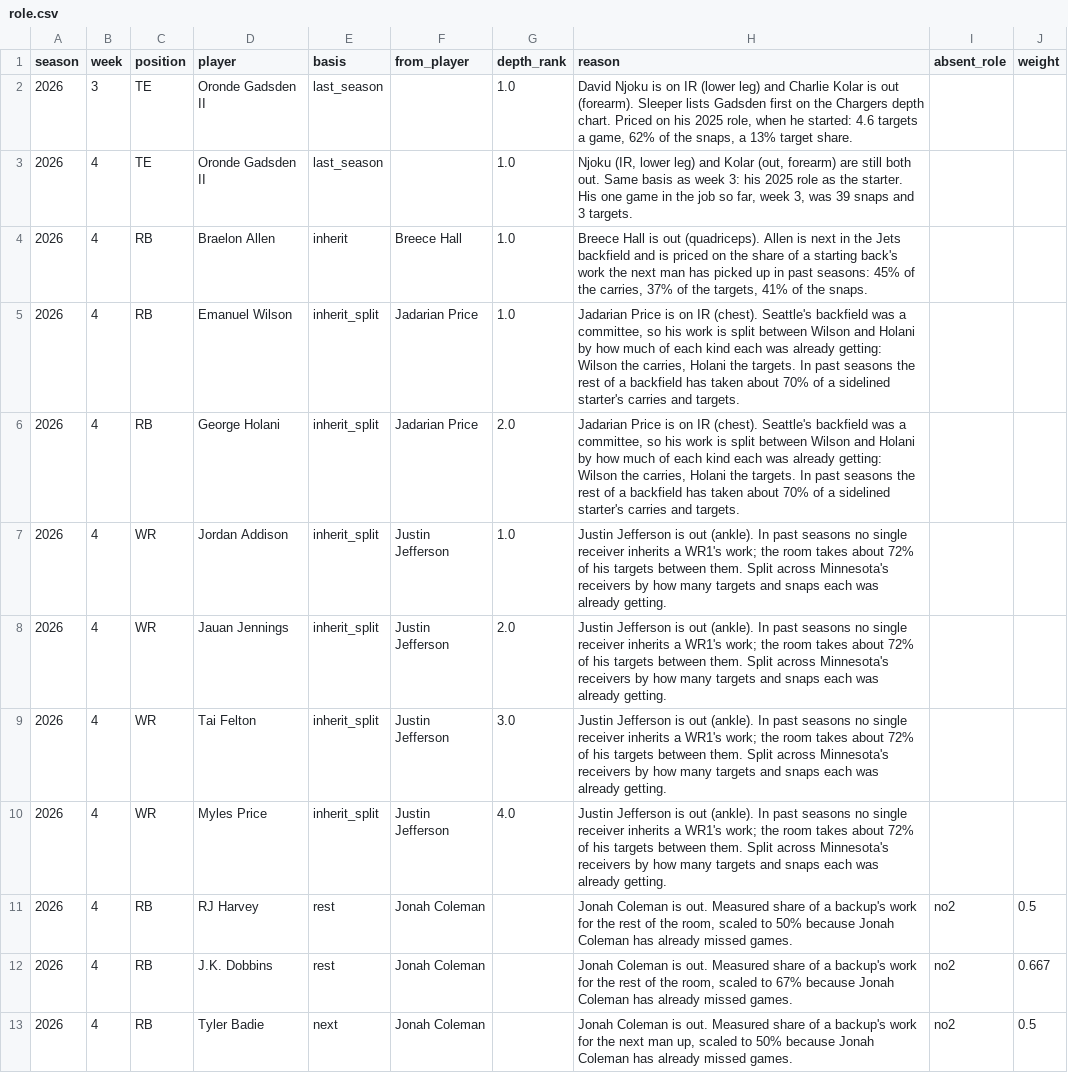
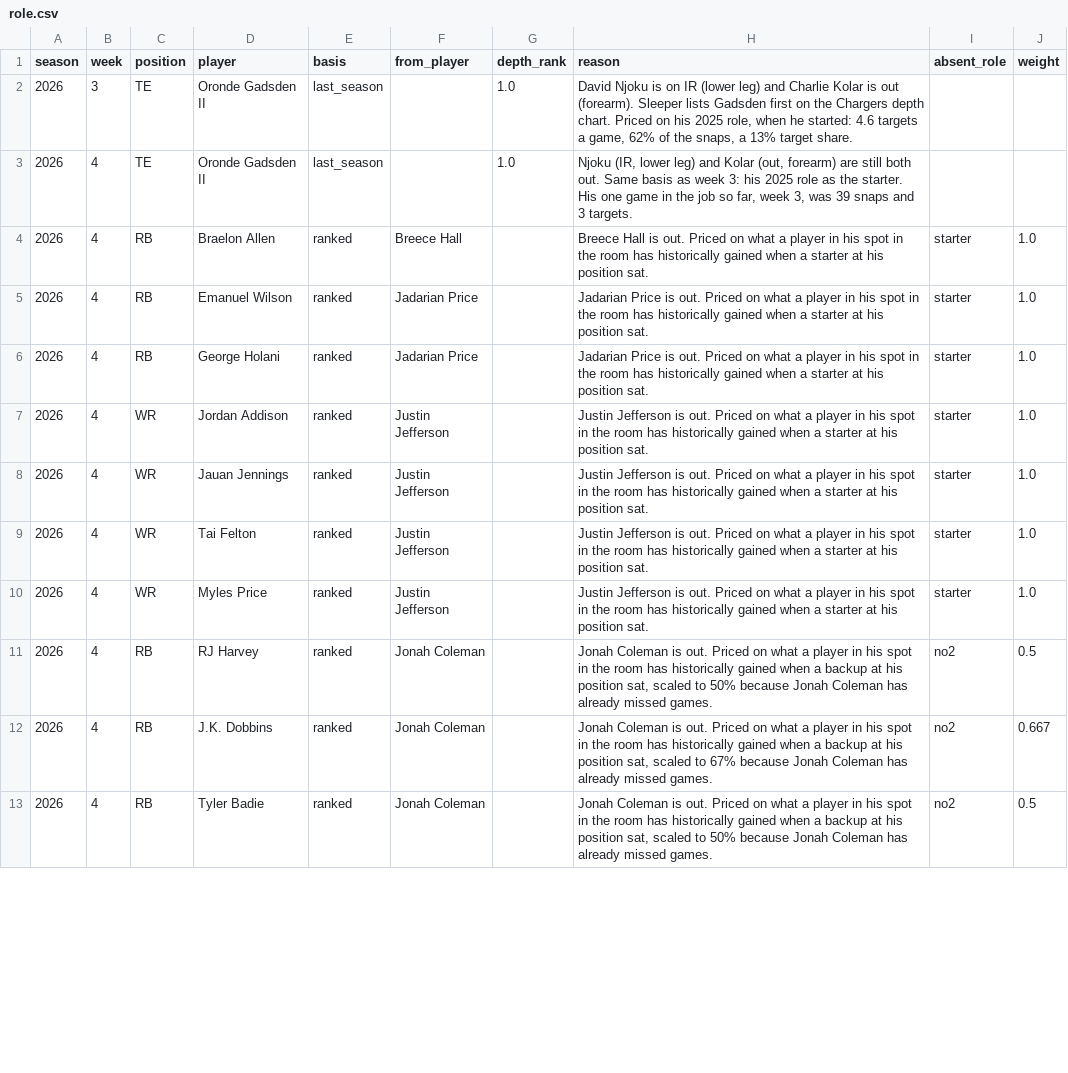
Before and after one commit to maditphillips/The-Delta-Duo, a CSV file: model/data/role.csv, drawn as a sheet; only a part is shown; the diff covers the shown part only.

```diff
--- a/model/data/role.csv
+++ b/model/data/role.csv
@@ -3,11 +3,11 @@ season,week,position,player,basis,from_player,depth_rank,reason,absent_role,weig
 2026,4,TE,Oronde Gadsden II,last_season,,1.0,"Njoku (IR, lower leg) and Kolar (out, forearm) are still both out. Same basis as week 3: his 2025 role as the starter. His one game in the job so far, week 3, was 39 snaps and 3 targets.",,
-2026,4,RB,Braelon Allen,inherit,Breece Hall,1.0,"Breece Hall is out (quadriceps). Allen is next in the Jets backfield and is priced on the share of a starting back's work the next man has picked up in past seasons: 45% of the carries, 37% of the targets, 41% of the snaps.",,
-2026,4,RB,Emanuel Wilson,inherit_split,Jadarian Price,1.0,"Jadarian Price is on IR (chest). Seattle's backfield was a committee, so his work is split between Wilson and Holani by how much of each kind each was already getting: Wilson the carries, Holani the targets. In past seasons the rest of a backfield has taken about 70% of a sidelined starter's carries and targets.",,
-2026,4,RB,George Holani,inherit_split,Jadarian Price,2.0,"Jadarian Price is on IR (chest). Seattle's backfield was a committee, so his work is split between Wilson and Holani by how much of each kind each was already getting: Wilson the carries, Holani the targets. In past seasons the rest of a backfield has taken about 70% of a sidelined starter's carries and targets.",,
-2026,4,WR,Jordan Addison,inherit_split,Justin Jefferson,1.0,Justin Jefferson is out (ankle). In past seasons no single receiver inherits a WR1's work; the room takes about 72% of his targets between them. Split across Minnesota's receivers by how many targets and snaps each was already getting.,,
-2026,4,WR,Jauan Jennings,inherit_split,Justin Jefferson,2.0,Justin Jefferson is out (ankle). In past seasons no single receiver inherits a WR1's work; the room takes about 72% of his targets between them. Split across Minnesota's receivers by how many targets and snaps each was already getting.,,
-2026,4,WR,Tai Felton,inherit_split,Justin Jefferson,3.0,Justin Jefferson is out (ankle). In past seasons no single receiver inherits a WR1's work; the room takes about 72% of his targets between them. Split across Minnesota's receivers by how many targets and snaps each was already getting.,,
-2026,4,WR,Myles Price,inherit_split,Justin Jefferson,4.0,Justin Jefferson is out (ankle). In past seasons no single receiver inherits a WR1's work; the room takes about 72% of his targets between them. Split across Minnesota's receivers by how many targets and snaps each was already getting.,,
-2026,4,RB,RJ Harvey,rest,Jonah Coleman,,"Jonah Coleman is out. Measured share of a backup's work for the rest of the room, scaled to 50% because Jonah Coleman has already missed games.",no2,0.5
-2026,4,RB,J.K. Dobbins,rest,Jonah Coleman,,"Jonah Coleman is out. Measured share of a backup's work for the rest of the room, scaled to 67% because Jonah Coleman has already missed games.",no2,0.667
-2026,4,RB,Tyler Badie,next,Jonah Coleman,,"Jonah Coleman is out. Measured share of a backup's work for the next man up, scaled to 50% because Jonah Coleman has already missed games.",no2,0.5
+2026,4,RB,Braelon Allen,ranked,Breece Hall,,Breece Hall is out. Priced on what a player in his spot in the room has historically gained when a starter at his position sat.,starter,1.0
+2026,4,RB,Emanuel Wilson,ranked,Jadarian Price,,Jadarian Price is out. Priced on what a player in his spot in the room has historically gained when a starter at his position sat.,starter,1.0
+2026,4,RB,George Holani,ranked,Jadarian Price,,Jadarian Price is out. Priced on what a player in his spot in the room has historically gained when a starter at his position sat.,starter,1.0
+2026,4,WR,Jordan Addison,ranked,Justin Jefferson,,Justin Jefferson is out. Priced on what a player in his spot in the room has historically gained when a starter at his position sat.,starter,1.0
+2026,4,WR,Jauan Jennings,ranked,Justin Jefferson,,Justin Jefferson is out. Priced on what a player in his spot in the room has historically gained when a starter at his position sat.,starter,1.0
+2026,4,WR,Tai Felton,ranked,Justin Jefferson,,Justin Jefferson is out. Priced on what a player in his spot in the room has historically gained when a starter at his position sat.,starter,1.0
+2026,4,WR,Myles Price,ranked,Justin Jefferson,,Justin Jefferson is out. Priced on what a player in his spot in the room has historically gained when a starter at his position sat.,starter,1.0
+2026,4,RB,RJ Harvey,ranked,Jonah Coleman,,"Jonah Coleman is out. Priced on what a player in his spot in the room has historically gained when a backup at his position sat, scaled to 50% because Jonah Coleman has already missed games.",no2,0.5
+2026,4,RB,J.K. Dobbins,ranked,Jonah Coleman,,"Jonah Coleman is out. Priced on what a player in his spot in the room has historically gained when a backup at his position sat, scaled to 67% because Jonah Coleman has already missed games.",no2,0.667
+2026,4,RB,Tyler Badie,ranked,Jonah Coleman,,"Jonah Coleman is out. Priced on what a player in his spot in the room has historically gained when a backup at his position sat, scaled to 50% because Jonah Coleman has already missed games.",no2,0.5
```
Also changed, not shown: 84 edited cells elsewhere in this file, model/outputs/2026/week-04/rb_half_ppr_pool.csv, model/outputs/2026/week-04/rb_ppr_pool.csv, 12 other files.
